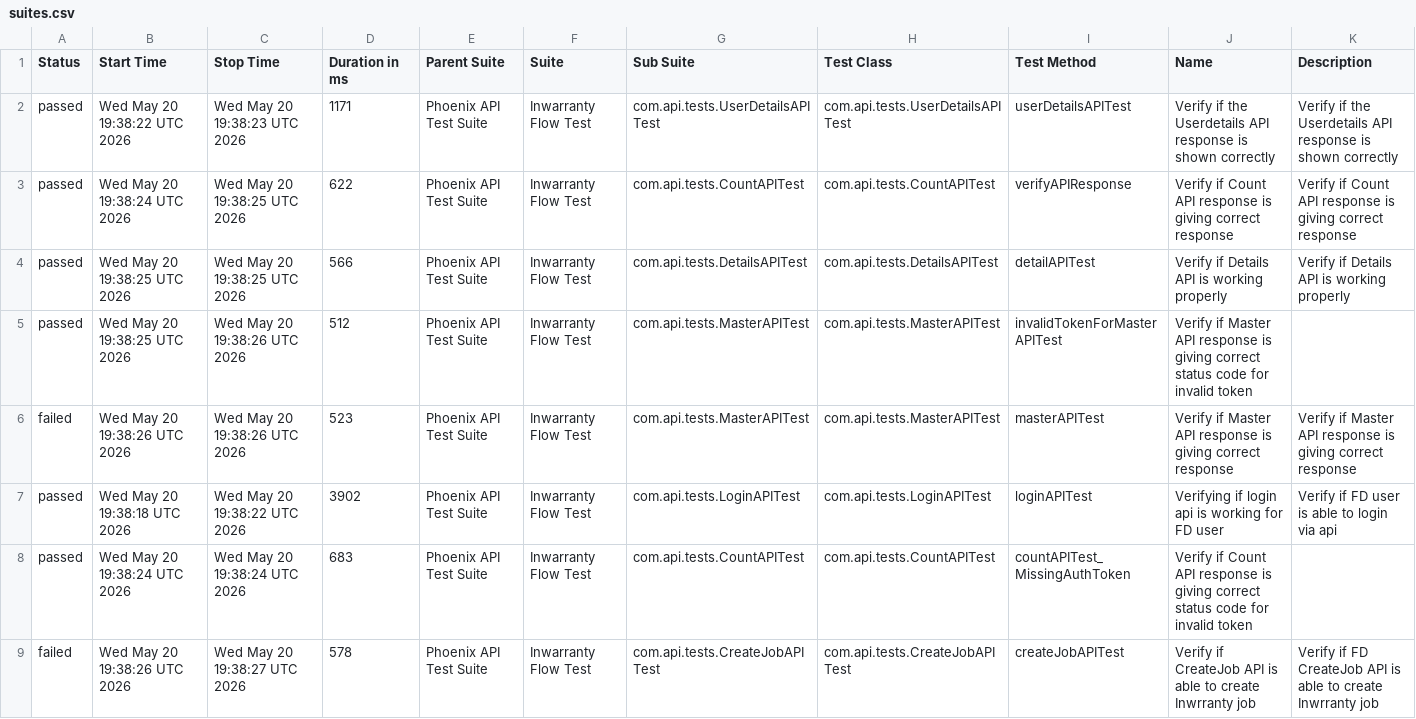
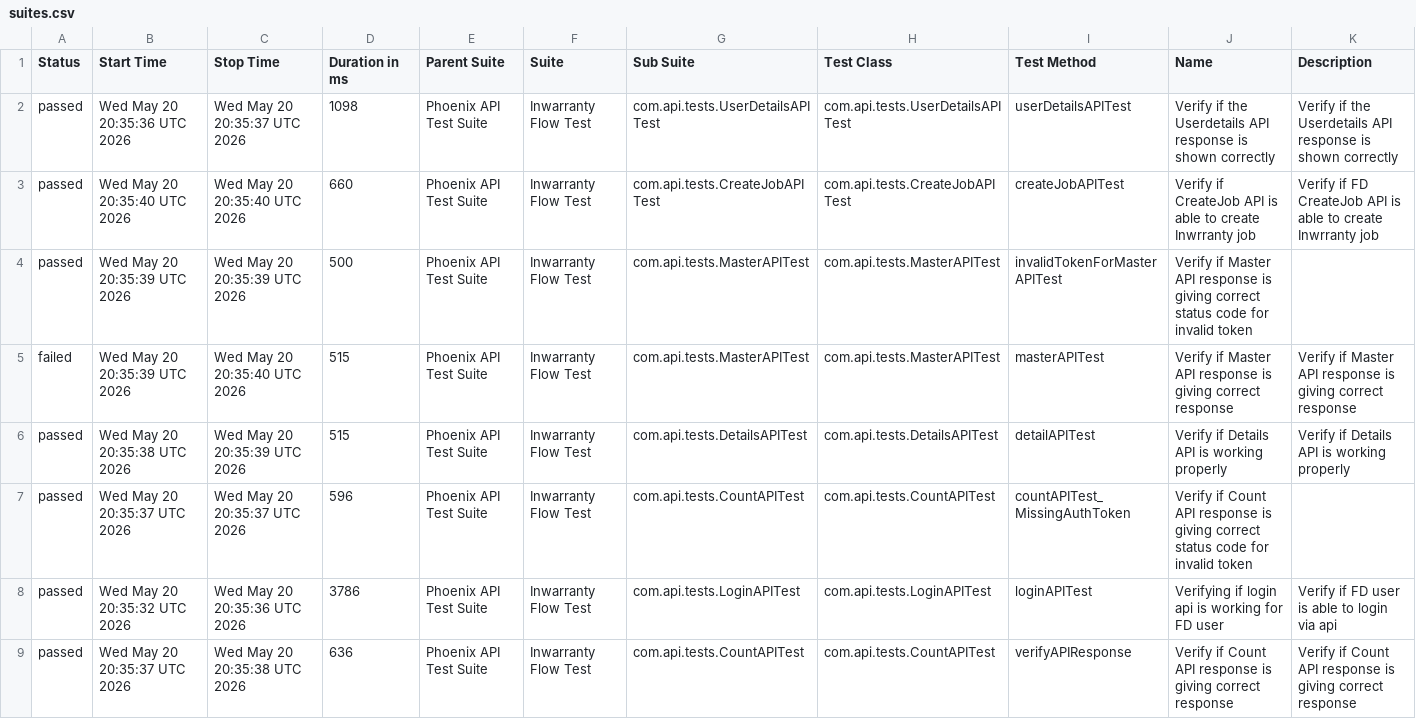
Before and after one commit to rounit/PhoenixTestAutomationFramework, a CSV file: data/suites.csv, drawn as a sheet.

```diff
--- a/data/suites.csv
+++ b/data/suites.csv
@@ -1,9 +1,9 @@
 "Status","Start Time","Stop Time","Duration in ms","Parent Suite","Suite","Sub Suite","Test Class","Test Method","Name","Description"
-"passed","Wed May 20 19:38:22 UTC 2026","Wed May 20 19:38:23 UTC 2026","1171","Phoenix API Test Suite","Inwarranty Flow Test","com.api.tests.UserDetailsAPITest","com.api.tests.UserDetailsAPITest","userDetailsAPITest","Verify if the Userdetails API response is shown correctly","Verify if the Userdetails API response is shown correctly"
-"passed","Wed May 20 19:38:24 UTC 2026","Wed May 20 19:38:25 UTC 2026","622","Phoenix API Test Suite","Inwarranty Flow Test","com.api.tests.CountAPITest","com.api.tests.CountAPITest","verifyAPIResponse","Verify if Count API response is giving correct response","Verify if Count API response is giving correct response"
-"passed","Wed May 20 19:38:25 UTC 2026","Wed May 20 19:38:25 UTC 2026","566","Phoenix API Test Suite","Inwarranty Flow Test","com.api.tests.DetailsAPITest","com.api.tests.DetailsAPITest","detailAPITest","Verify if Details API is working properly","Verify if Details API is working properly"
-"passed","Wed May 20 19:38:25 UTC 2026","Wed May 20 19:38:26 UTC 2026","512","Phoenix API Test Suite","Inwarranty Flow Test","com.api.tests.MasterAPITest","com.api.tests.MasterAPITest","invalidTokenForMasterAPITest","Verify if Master API response is giving correct status code for invalid token",""
-"failed","Wed May 20 19:38:26 UTC 2026","Wed May 20 19:38:26 UTC 2026","523","Phoenix API Test Suite","Inwarranty Flow Test","com.api.tests.MasterAPITest","com.api.tests.MasterAPITest","masterAPITest","Verify if Master API response is giving correct response","Verify if Master API response is giving correct response"
-"passed","Wed May 20 19:38:18 UTC 2026","Wed May 20 19:38:22 UTC 2026","3902","Phoenix API Test Suite","Inwarranty Flow Test","com.api.tests.LoginAPITest","com.api.tests.LoginAPITest","loginAPITest","Verifying if login api is working for FD user","Verify if FD user is able to login via api"
-"passed","Wed May 20 19:38:24 UTC 2026","Wed May 20 19:38:24 UTC 2026","683","Phoenix API Test Suite","Inwarranty Flow Test","com.api.tests.CountAPITest","com.api.tests.CountAPITest","countAPITest_MissingAuthToken","Verify if Count API response is giving correct status code for invalid token",""
-"failed","Wed May 20 19:38:26 UTC 2026","Wed May 20 19:38:27 UTC 2026","578","Phoenix API Test Suite","Inwarranty Flow Test","com.api.tests.CreateJobAPITest","com.api.tests.CreateJobAPITest","createJobAPITest","Verify if CreateJob API is able to create Inwrranty job","Verify if FD CreateJob API is able to create Inwrranty job"
+"passed","Wed May 20 20:35:36 UTC 2026","Wed May 20 20:35:37 UTC 2026","1098","Phoenix API Test Suite","Inwarranty Flow Test","com.api.tests.UserDetailsAPITest","com.api.tests.UserDetailsAPITest","userDetailsAPITest","Verify if the Userdetails API response is shown correctly","Verify if the Userdetails API response is shown correctly"
+"passed","Wed May 20 20:35:40 UTC 2026","Wed May 20 20:35:40 UTC 2026","660","Phoenix API Test Suite","Inwarranty Flow Test","com.api.tests.CreateJobAPITest","com.api.tests.CreateJobAPITest","createJobAPITest","Verify if CreateJob API is able to create Inwrranty job","Verify if FD CreateJob API is able to create Inwrranty job"
+"passed","Wed May 20 20:35:39 UTC 2026","Wed May 20 20:35:39 UTC 2026","500","Phoenix API Test Suite","Inwarranty Flow Test","com.api.tests.MasterAPITest","com.api.tests.MasterAPITest","invalidTokenForMasterAPITest","Verify if Master API response is giving correct status code for invalid token",""
+"failed","Wed May 20 20:35:39 UTC 2026","Wed May 20 20:35:40 UTC 2026","515","Phoenix API Test Suite","Inwarranty Flow Test","com.api.tests.MasterAPITest","com.api.tests.MasterAPITest","masterAPITest","Verify if Master API response is giving correct response","Verify if Master API response is giving correct response"
+"passed","Wed May 20 20:35:38 UTC 2026","Wed May 20 20:35:39 UTC 2026","515","Phoenix API Test Suite","Inwarranty Flow Test","com.api.tests.DetailsAPITest","com.api.tests.DetailsAPITest","detailAPITest","Verify if Details API is working properly","Verify if Details API is working properly"
+"passed","Wed May 20 20:35:37 UTC 2026","Wed May 20 20:35:37 UTC 2026","596","Phoenix API Test Suite","Inwarranty Flow Test","com.api.tests.CountAPITest","com.api.tests.CountAPITest","countAPITest_MissingAuthToken","Verify if Count API response is giving correct status code for invalid token",""
+"passed","Wed May 20 20:35:32 UTC 2026","Wed May 20 20:35:36 UTC 2026","3786","Phoenix API Test Suite","Inwarranty Flow Test","com.api.tests.LoginAPITest","com.api.tests.LoginAPITest","loginAPITest","Verifying if login api is working for FD user","Verify if FD user is able to login via api"
+"passed","Wed May 20 20:35:37 UTC 2026","Wed May 20 20:35:38 UTC 2026","636","Phoenix API Test Suite","Inwarranty Flow Test","com.api.tests.CountAPITest","com.api.tests.CountAPITest","verifyAPIResponse","Verify if Count API response is giving correct response","Verify if Count API response is giving correct response"
```
Also changed, not shown: data/behaviors.csv, 58 other files.
